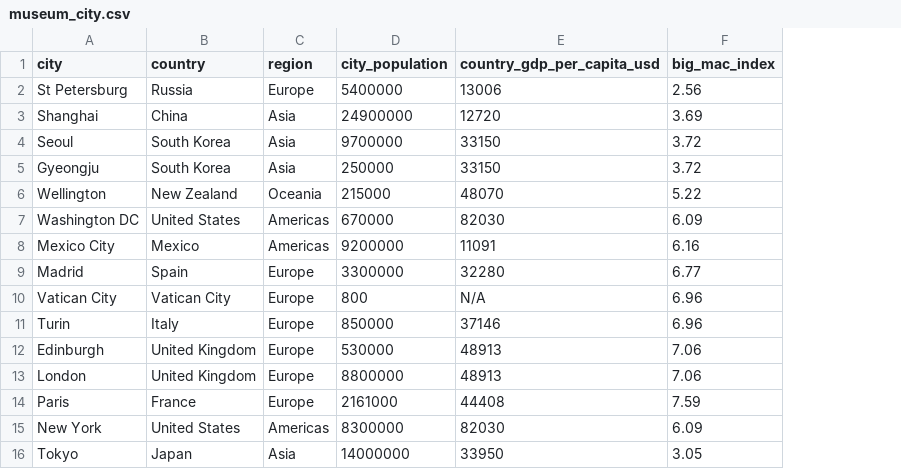
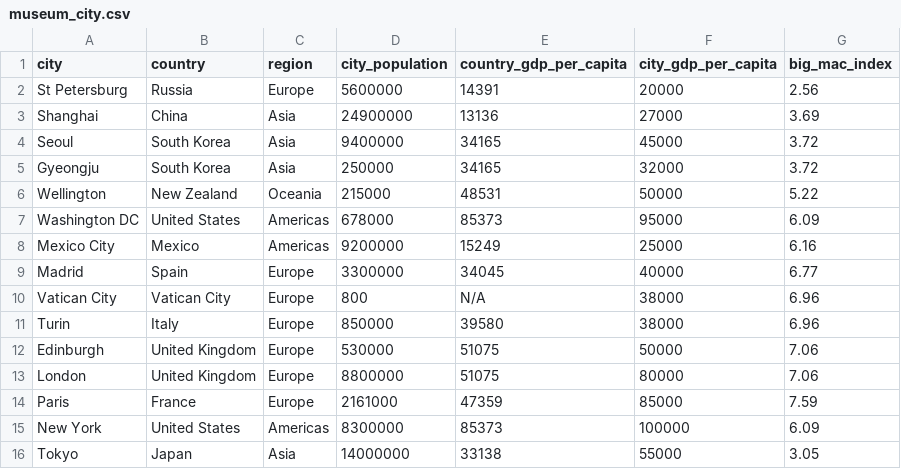
Before and after one commit to bringvotrevin/museum, a CSV file: data/city/museum_city.csv, drawn as a sheet; removed rows and columns are numbered as before the commit, all else as after; the diff names each change by its address in the sheet, - before the commit and + after, or states it on an @@ line.

```diff
--- a/data/city/museum_city.csv
+++ b/data/city/museum_city.csv
-column E (country_gdp_per_capita_usd), rows 2-16: 13006 | 12720 | 33150 | 33150 | 48070 | 82030 | 11091 | 32280 | N/A | 37146 | 48913 | 48913 | 44408 | 82030 | 33950
+column E (country_gdp_per_capita), rows 2-16: 14391 | 13136 | 34165 | 34165 | 48531 | 85373 | 15249 | 34045 | N/A | 39580 | 51075 | 51075 | 47359 | 85373 | 33138
+column F (city_gdp_per_capita), rows 2-16: 20000 | 27000 | 45000 | 32000 | 50000 | 95000 | 25000 | 40000 | 38000 | 38000 | 50000 | 80000 | 85000 | 100000 | 55000
-D2 (city_population): 5400000
+D2 (city_population): 5600000
-D4 (city_population): 9700000
+D4 (city_population): 9400000
-D7 (city_population): 670000
+D7 (city_population): 678000
```
Also changed, not shown: data/museum/museum_info.csv, data/visitor/museum_visitor.csv, 2 other files.
